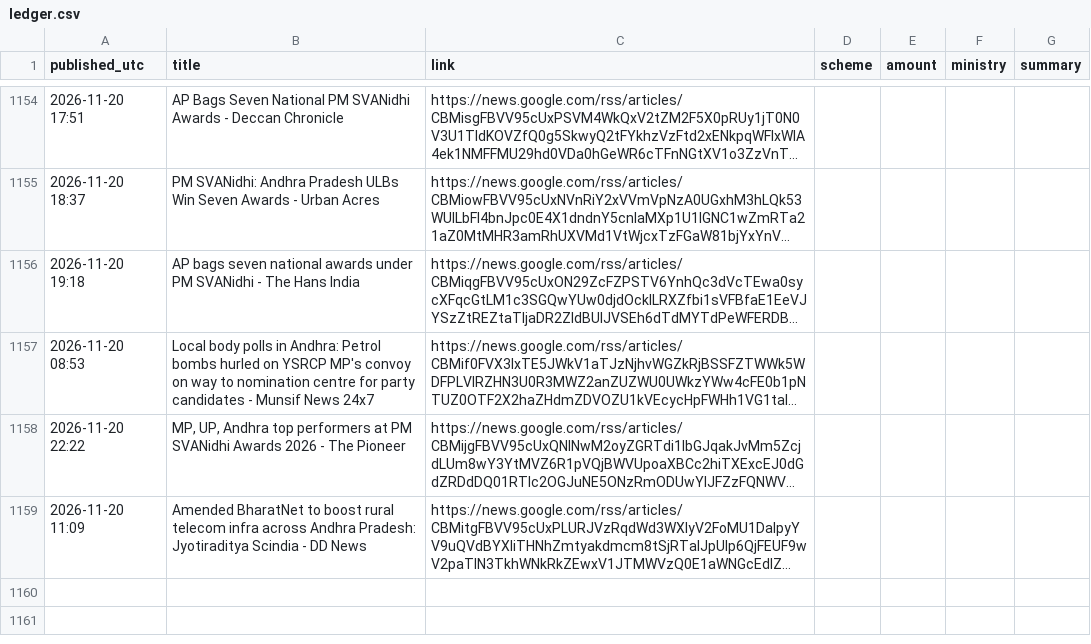
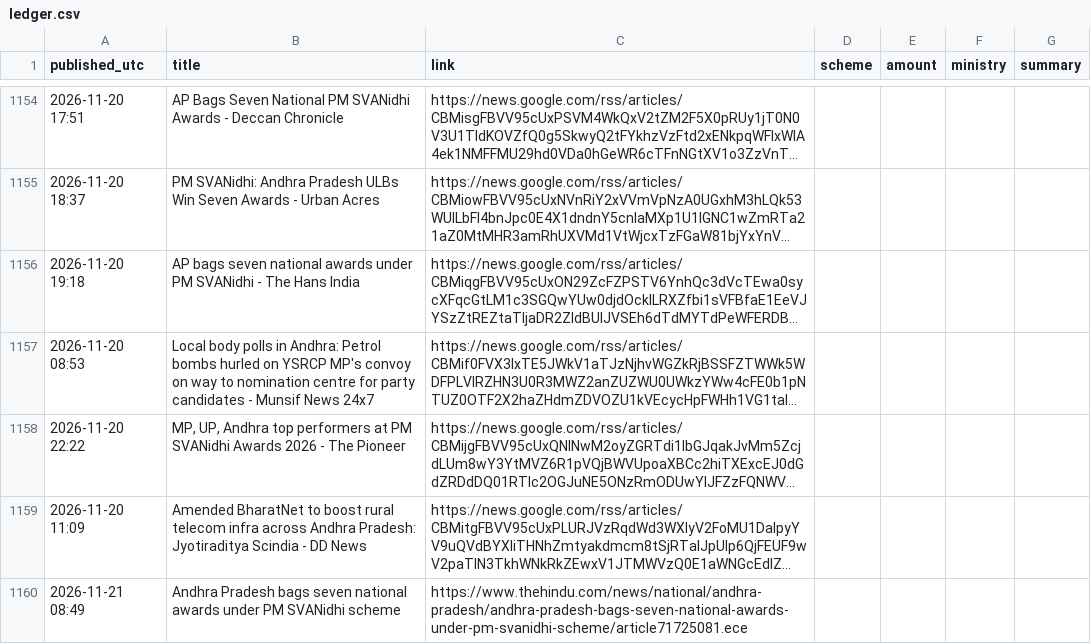
Before and after one commit to Yuvarajiitbbs/Central-Contributions-Tracker--AP, a CSV file: ledger.csv, drawn as a sheet; only a part is shown, gaps mark what is left out; long unchanged cells end in …; the diff names each change by its address in the sheet, - before the commit and + after, or states it on an @@ line.

```diff
--- a/ledger.csv
+++ b/ledger.csv
+row 1160: 2026-11-21 08:49 | Andhra Pradesh bags seven national awards under PM SVANidhi scheme | https://www.thehindu.com/news/national/andhra-pradesh/andhra-pradesh-bags-seven-national-awards-under-pm-svanidhi-scheme/article71725081.ece
```
Also changed, not shown: 1 other file.
